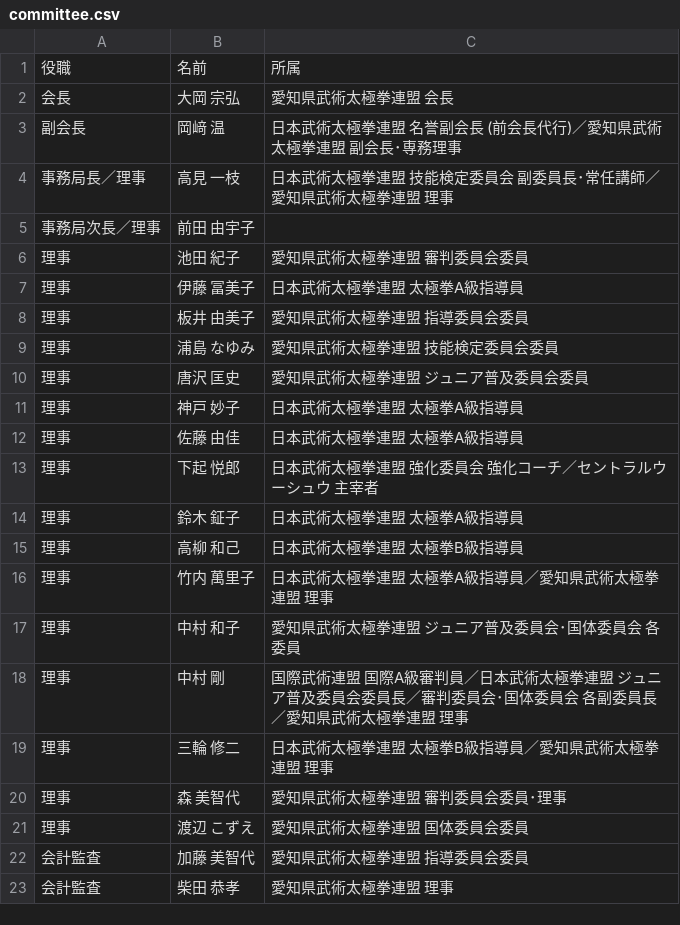
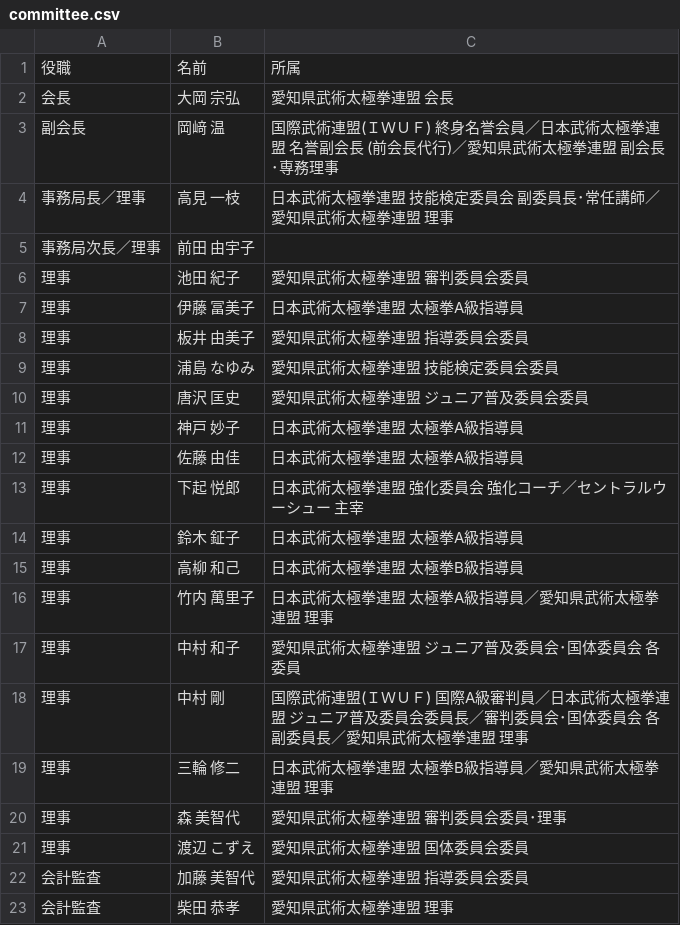
Before and after one commit to taijiaichi/homepage, a CSV file: docs/data/committee.csv, drawn as a sheet.

Commit message:
Update committee.csv

```diff
--- a/docs/data/committee.csv
+++ b/docs/data/committee.csv
@@ -2,3 +2,3 @@
 会長,大岡 宗弘,愛知県武術太極拳連盟 会長
-副会長,岡﨑 温,日本武術太極拳連盟 名誉副会長 (前会長代行)／愛知県武術太極拳連盟 副会長･専務理事
+副会長,岡﨑 温,国際武術連盟(ＩＷＵＦ) 終身名誉会員／日本武術太極拳連盟 名誉副会長 (前会長代行)／愛知県武術太極拳連盟 副会長･専務理事
 事務局長／理事,高見 一枝,日本武術太極拳連盟 技能検定委員会 副委員長･常任講師／愛知県武術太極拳連盟 理事
@@ -12,3 +12,3 @@
 理事,佐藤 由佳,日本武術太極拳連盟 太極拳A級指導員
-理事,下起 悦郎,日本武術太極拳連盟 強化委員会 強化コーチ／セントラルウーシュウ 主宰者
+理事,下起 悦郎,日本武術太極拳連盟 強化委員会 強化コーチ／セントラルウーシュー 主宰
 理事,鈴木 鉦子,日本武術太極拳連盟 太極拳A級指導員
@@ -17,3 +17,3 @@
 理事,中村 和子,愛知県武術太極拳連盟 ジュニア普及委員会･国体委員会 各委員
-理事,中村 剛,国際武術連盟 国際A級審判員／日本武術太極拳連盟 ジュニア普及委員会委員長／審判委員会･国体委員会 各副委員長／愛知県武術太極拳連盟 理事
+理事,中村 剛,国際武術連盟(ＩＷＵＦ) 国際A級審判員／日本武術太極拳連盟 ジュニア普及委員会委員長／審判委員会･国体委員会 各副委員長／愛知県武術太極拳連盟 理事
 理事,三輪 修二,日本武術太極拳連盟 太極拳B級指導員／愛知県武術太極拳連盟 理事
```
